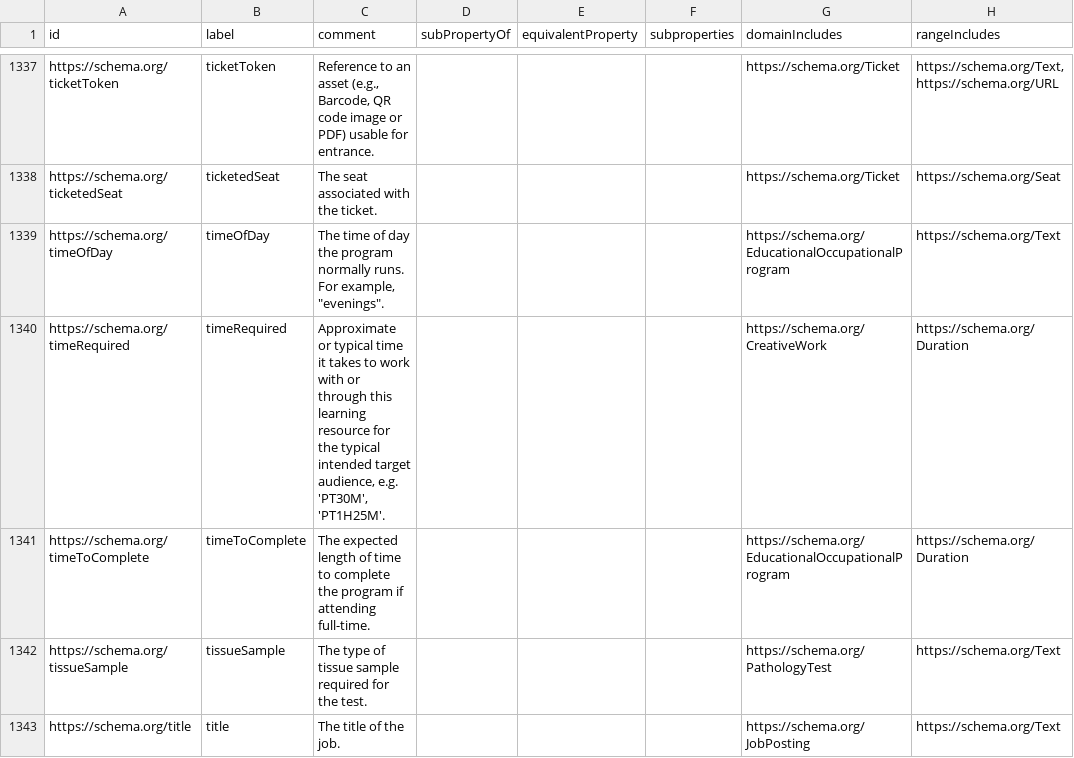
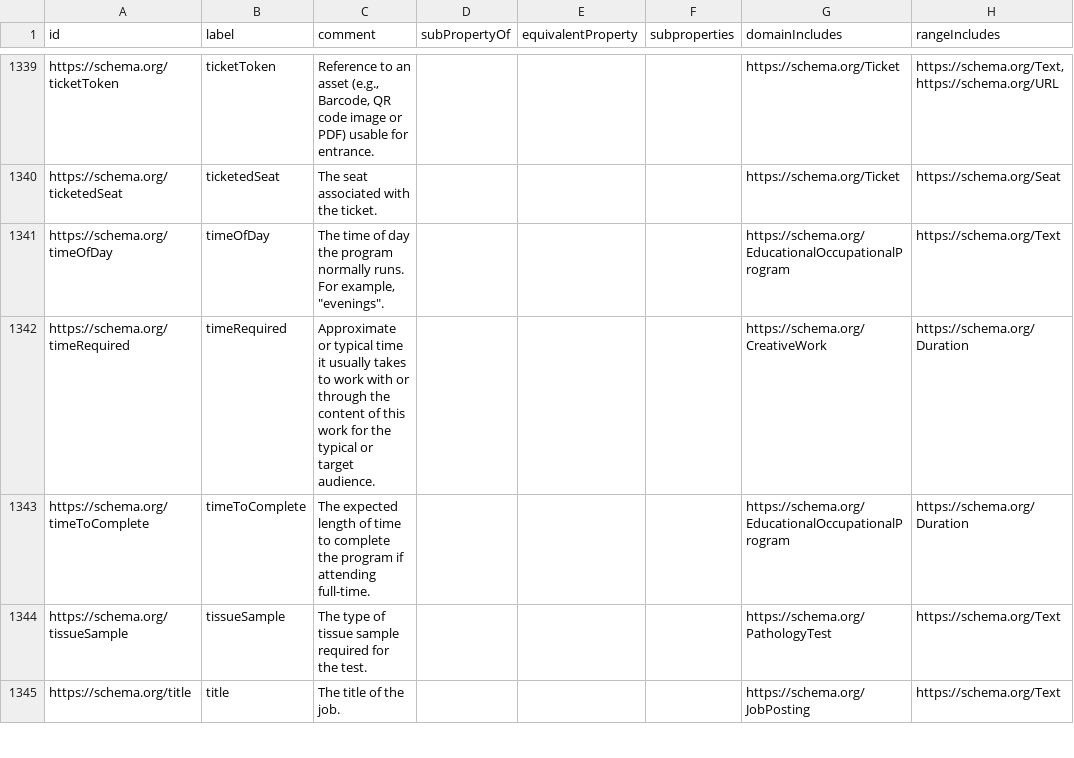
Before and after one commit to GilOliveira/schemadotorg, a CSV file: data/22.0/schemaorg-current-https-properties.csv (was data/15.0/schemaorg-current-https-properties.csv), drawn as a sheet; only a part is shown, gaps mark what is left out; addresses are those after the commit; the diff covers the shown part only; the diff names each change by its address in the sheet, - before the commit and + after, or states it on an @@ line.

```diff
--- a/data/15.0/schemaorg-current-https-properties.csv
+++ b/data/22.0/schemaorg-current-https-properties.csv
-C1342 (comment): …time it takes to work with or through this learning resource for the typical intended target audience, e.g. 'PT30M', 'PT1H25M'.
+C1342 (comment): …time it usually takes to work with or through the content of this work for the typical or target audience.
```
Also changed, not shown: 9 added rows, 6 removed rows and 43 edited cells elsewhere in this file, 6 other files.
